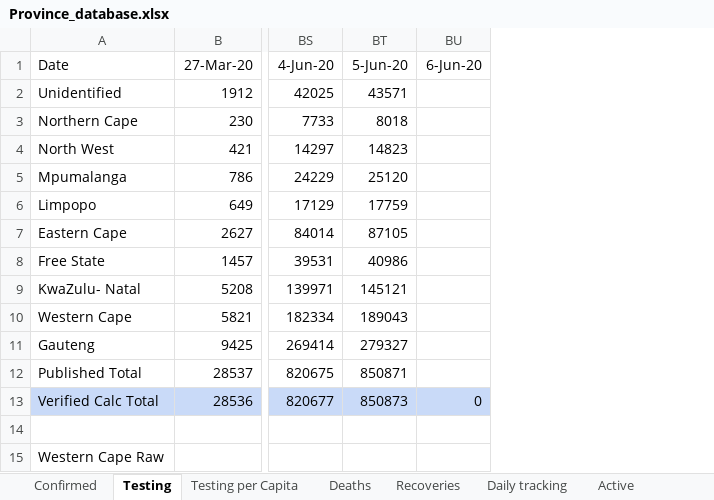
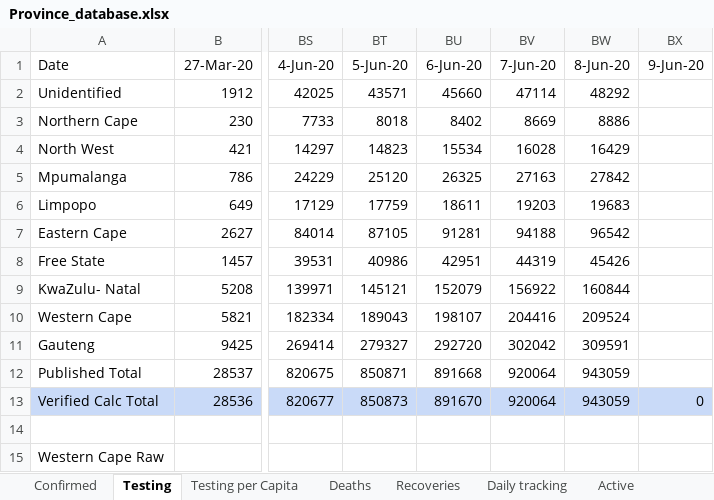
Before and after one commit to pkantue/covid2019, an Excel workbook: Data/Covid2019/SA_data_archive/Province_database.xlsx, sheet Testing, drawn as a sheet; only a part is shown, gaps mark what is left out; values as stored, in another font and other column widths than the file's, no borders; charts and pictures not drawn; the diff names each change by its address in the sheet, - before the commit and + after, or states it on an @@ line.

```diff
--- a/Data/Covid2019/SA_data_archive/Province_database.xlsx (sheet Testing)
+++ b/Data/Covid2019/SA_data_archive/Province_database.xlsx (sheet Testing)
+column BV (7-Jun-20), rows 2-13: 47114 | 8669 | 16028 | 27163 | 19203 | 94188 | 44319 | 156922 | 204416 | 302042 | 920064 | 920064
+column BW (8-Jun-20), rows 2-13: 48292 | 8886 | 16429 | 27842 | 19683 | 96542 | 45426 | 160844 | 209524 | 309591 | 943059 | 943059
+column BX (9-Jun-20), row 13: 0
-BU2 (6-Jun-20): (empty)
+BU2 (6-Jun-20): 45660
-BU3 (6-Jun-20): (empty)
+BU3 (6-Jun-20): 8402
-BU4 (6-Jun-20): (empty)
+BU4 (6-Jun-20): 15534
-BU5 (6-Jun-20): (empty)
+BU5 (6-Jun-20): 26325
-BU6 (6-Jun-20): (empty)
+BU6 (6-Jun-20): 18611
-BU7 (6-Jun-20): (empty)
+BU7 (6-Jun-20): 91281
-BU8 (6-Jun-20): (empty)
+BU8 (6-Jun-20): 42951
-BU9 (6-Jun-20): (empty)
+BU9 (6-Jun-20): 152079
-BU10 (6-Jun-20): (empty)
+BU10 (6-Jun-20): 198107
-BU11 (6-Jun-20): (empty)
+BU11 (6-Jun-20): 292720
-BU12 (6-Jun-20): (empty)
+BU12 (6-Jun-20): 891668
-BU13 (6-Jun-20): 0
+BU13 (6-Jun-20): 891670
```
Also changed, not shown: sheet Infection Rate, sheet Active, sheet Deaths, sheet Recoveries, sheet Closed, sheet Testing per Capita, 4 more sheets, formulas that keep their value, charts or pictures.
